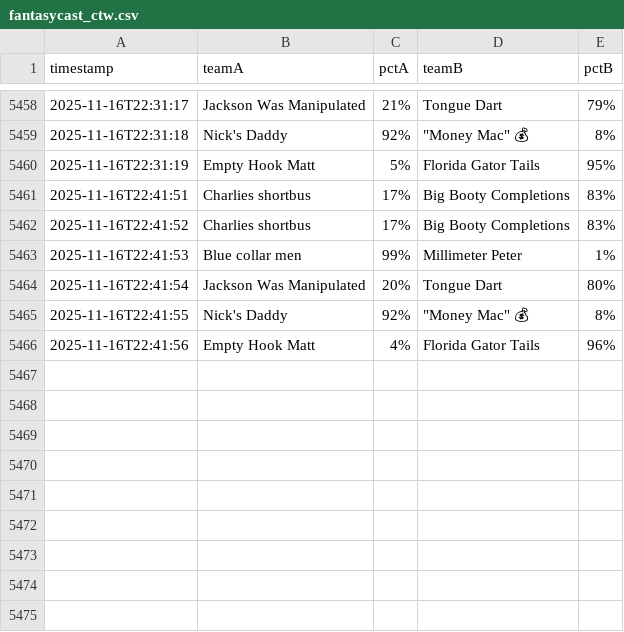
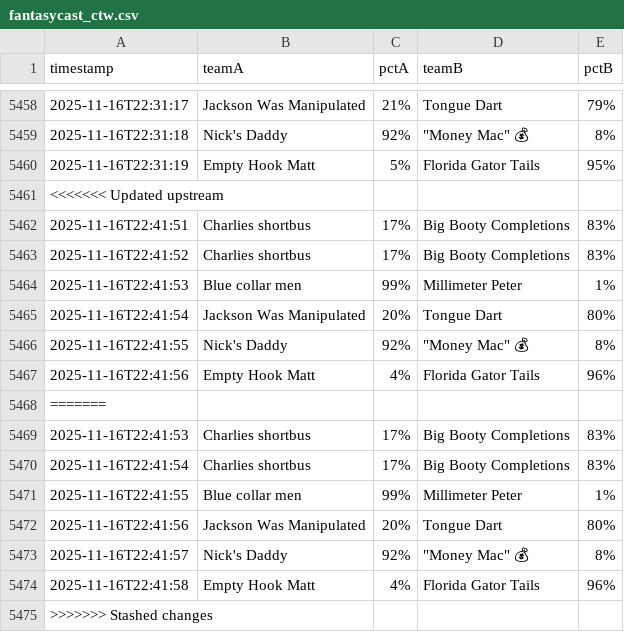
Before and after one commit to samuelfraley-bse/fantasy-football, a CSV file: fantasycast_ctw.csv, drawn as a sheet; only a part is shown, gaps mark what is left out; the diff names each change by its address in the sheet, - before the commit and + after, or states it on an @@ line.

```diff
--- a/fantasycast_ctw.csv
+++ b/fantasycast_ctw.csv
+row 5461: <<<<<<< Updated upstream
+row 5468: =======
+row 5469: 2025-11-16T22:41:53 | Charlies shortbus | 17% | Big Booty Completions | 83%
+row 5470: 2025-11-16T22:41:54 | Charlies shortbus | 17% | Big Booty Completions | 83%
+row 5471: 2025-11-16T22:41:55 | Blue collar men | 99% | Millimeter Peter | 1%
+row 5472: 2025-11-16T22:41:56 | Jackson Was Manipulated | 20% | Tongue Dart | 80%
+row 5473: 2025-11-16T22:41:57 | Nick's Daddy | 92% | "Money Mac" 💰 | 8%
+row 5474: 2025-11-16T22:41:58 | Empty Hook Matt | 4% | Florida Gator Tails | 96%
+row 5475: >>>>>>> Stashed changes
```
